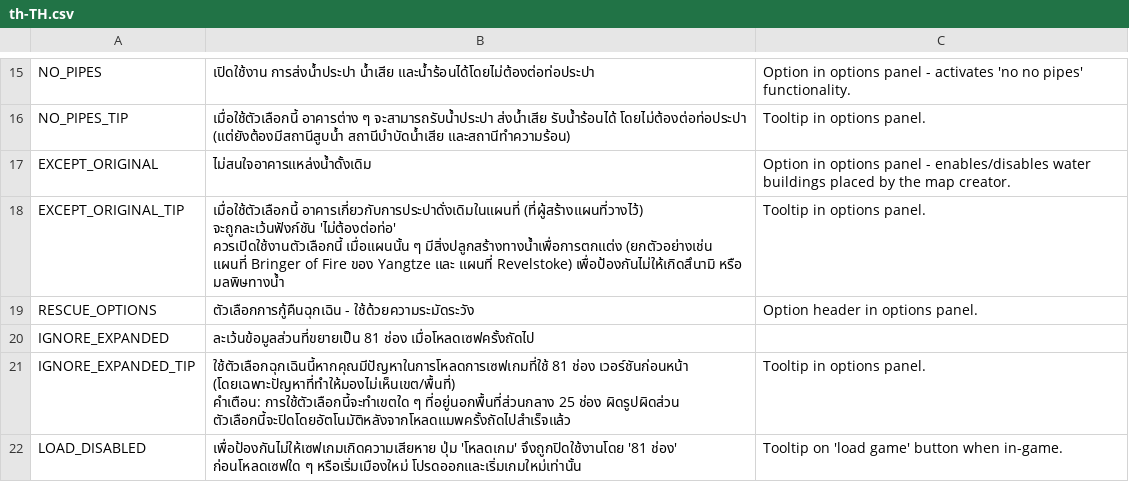
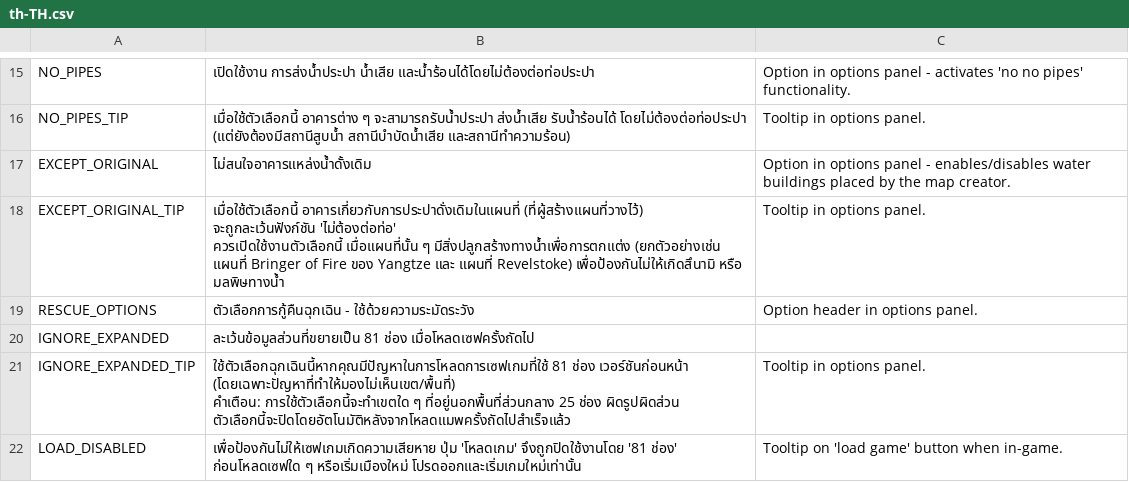
Before and after one commit to algernon-A/EightyOne2, a CSV file: Translations/th-TH.csv, drawn as a sheet; only a part is shown, gaps mark what is left out.

Commit message:
Update translations.

```diff
--- a/Translations/th-TH.csv
+++ b/Translations/th-TH.csv
@@ -17,5 +17,5 @@
 "EXCEPT_ORIGINAL","ไม่สนใจอาคารแหล่งน้ำดั้งเดิม","Option in options panel - enables/disables water buildings placed by the map creator."
-"EXCEPT_ORIGINAL_TIP","เมื่อใช้ตัวเลือกนี้ อาคารเกี่ยวกับการประปาดั่งเดิมในแผนที่ (ที่ผู้สร้างแผนที่วางไว้) จะถูกละเว้นฟังก์ชัน 'ไม่ต้องต่อท่อ'
-
-ควรเปิดใช้งานตัวเลือกนี้ เมื่อแผนนั้น ๆ มีสิ่งปลูกสร้างทางน้ำเพื่อการตกแต่ง (ยกตัวอย่างเช่น แผนที่ Bringer of Fire ของ Yangtze และ แผนที่ Revelstoke) เพื่อป้องกันไม่ให้เกิดสึนามิ หรือ มลพิษทางน้ำ","Tooltip in options panel."
+"EXCEPT_ORIGINAL_TIP","เมื่อใช้ตัวเลือกนี้ อาคารเกี่ยวกับการประปาดั่งเดิมในแผนที่ (ที่ผู้สร้างแผนที่วางไว้) จะถูกละเว้นฟังก์ชัน 'ไม่ต้องต่อท่อ'
+
+ควรเปิดใช้งานตัวเลือกนี้ เมื่อแผนที่นั้น ๆ มีสิ่งปลูกสร้างทางน้ำเพื่อการตกแต่ง (ยกตัวอย่างเช่น แผนที่ Bringer of Fire ของ Yangtze และ แผนที่ Revelstoke) เพื่อป้องกันไม่ให้เกิดสึนามิ หรือ มลพิษทางน้ำ","Tooltip in options panel."
 "RESCUE_OPTIONS","ตัวเลือกการกู้คืนฉุกเฉิน - ใช้ด้วยความระมัดระวัง","Option header in options panel."
```
Also changed, not shown: 2 other files.
